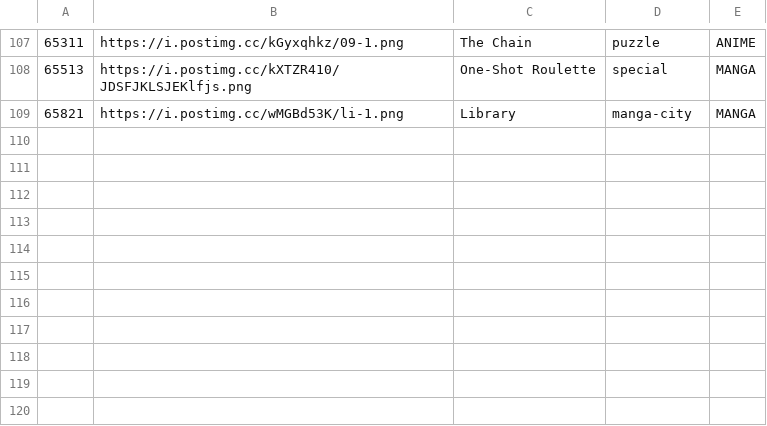
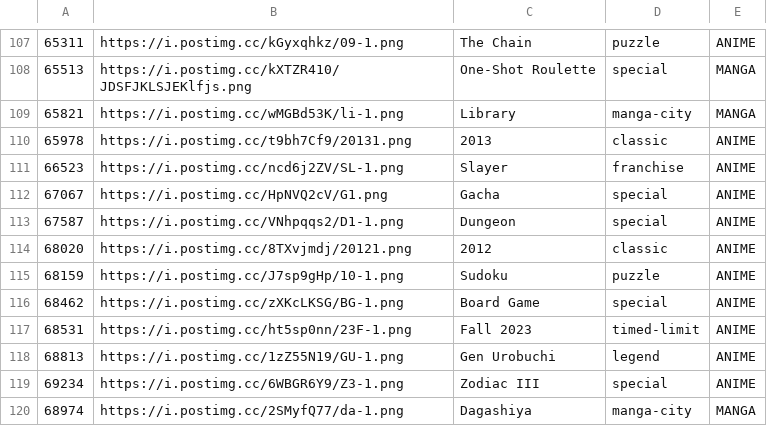
Before and after one commit to Nahuaka/nahuaka.github.io, a CSV file: challenge.csv, drawn as a sheet; only a part is shown, gaps mark what is left out; the diff names each change by its address in the sheet, - before the commit and + after, or states it on an @@ line.

Commit message:
Add challenges

```diff
--- a/challenge.csv
+++ b/challenge.csv
+row 110: 65978 | https://i.postimg.cc/t9bh7Cf9/20131.png | 2013 | classic | ANIME
+row 111: 66523 | https://i.postimg.cc/ncd6j2ZV/SL-1.png | Slayer | franchise | ANIME
+row 112: 67067 | https://i.postimg.cc/HpNVQ2cV/G1.png | Gacha | special | ANIME
+row 113: 67587 | https://i.postimg.cc/VNhpqqs2/D1-1.png | Dungeon | special | ANIME
+row 114: 68020 | https://i.postimg.cc/8TXvjmdj/20121.png | 2012 | classic | ANIME
+row 115: 68159 | https://i.postimg.cc/J7sp9gHp/10-1.png | Sudoku | puzzle | ANIME
+row 116: 68462 | https://i.postimg.cc/zXKcLKSG/BG-1.png | Board Game | special | ANIME
+row 117: 68531 | https://i.postimg.cc/ht5sp0nn/23F-1.png | Fall 2023 | timed-limit | ANIME
+row 118: 68813 | https://i.postimg.cc/1zZ55N19/GU-1.png | Gen Urobuchi | legend | ANIME
+row 119: 69234 | https://i.postimg.cc/6WBGR6Y9/Z3-1.png | Zodiac III | special | ANIME
+row 120: 68974 | https://i.postimg.cc/2SMyfQ77/da-1.png | Dagashiya | manga-city | MANGA
```
Also changed, not shown: 1 other file.
